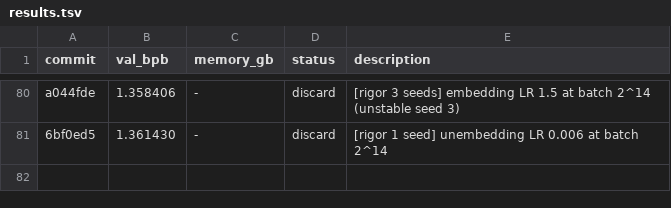
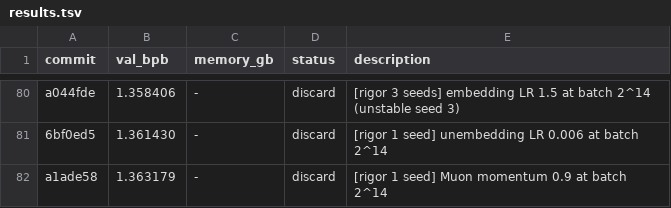
Before and after one commit to fgarau/autoresearch-mlx, a TSV file: results.tsv, drawn as a sheet; only a part is shown, gaps mark what is left out.

Commit message:
results: momentum 0.9 at 2^14 discard

```diff
--- a/results.tsv
+++ b/results.tsv
@@ -81 +81,2 @@ a044fde	1.358406	-	discard	[rigor 3 seeds] embedding LR 1.5 at batch 2^14 (unsta
 6bf0ed5	1.361430	-	discard	[rigor 1 seed] unembedding LR 0.006 at batch 2^14
+a1ade58	1.363179	-	discard	[rigor 1 seed] Muon momentum 0.9 at batch 2^14
```
